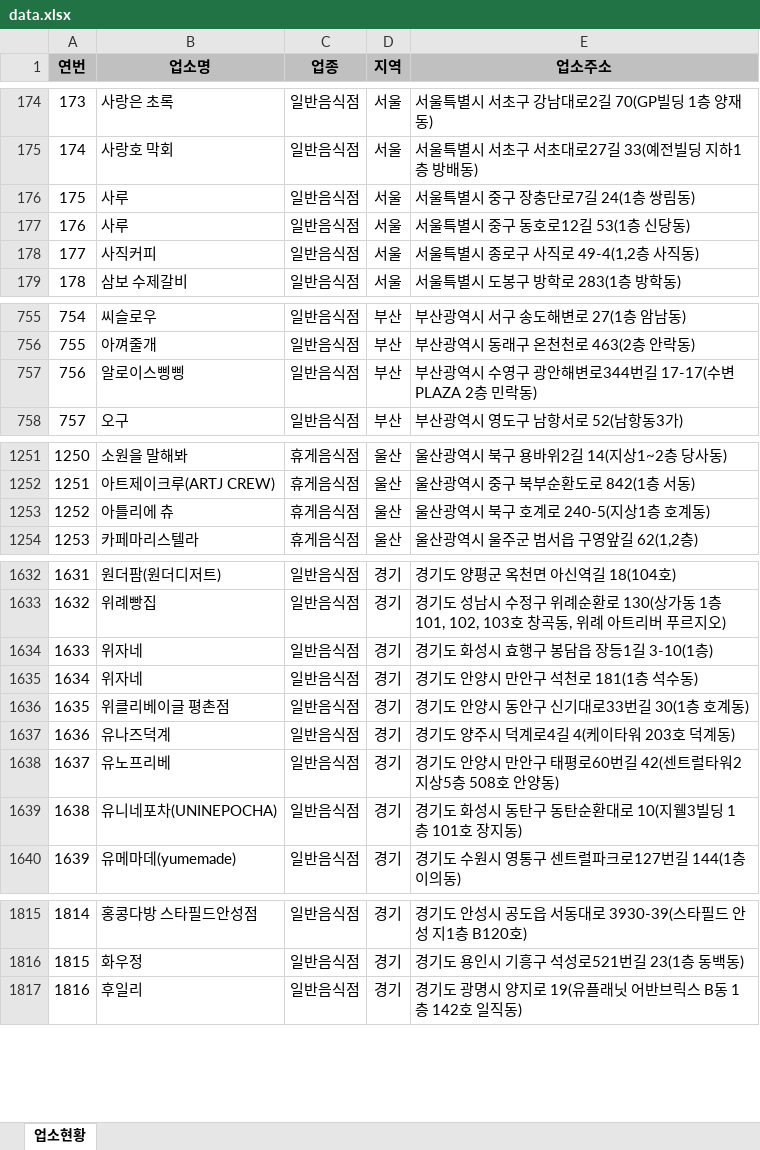
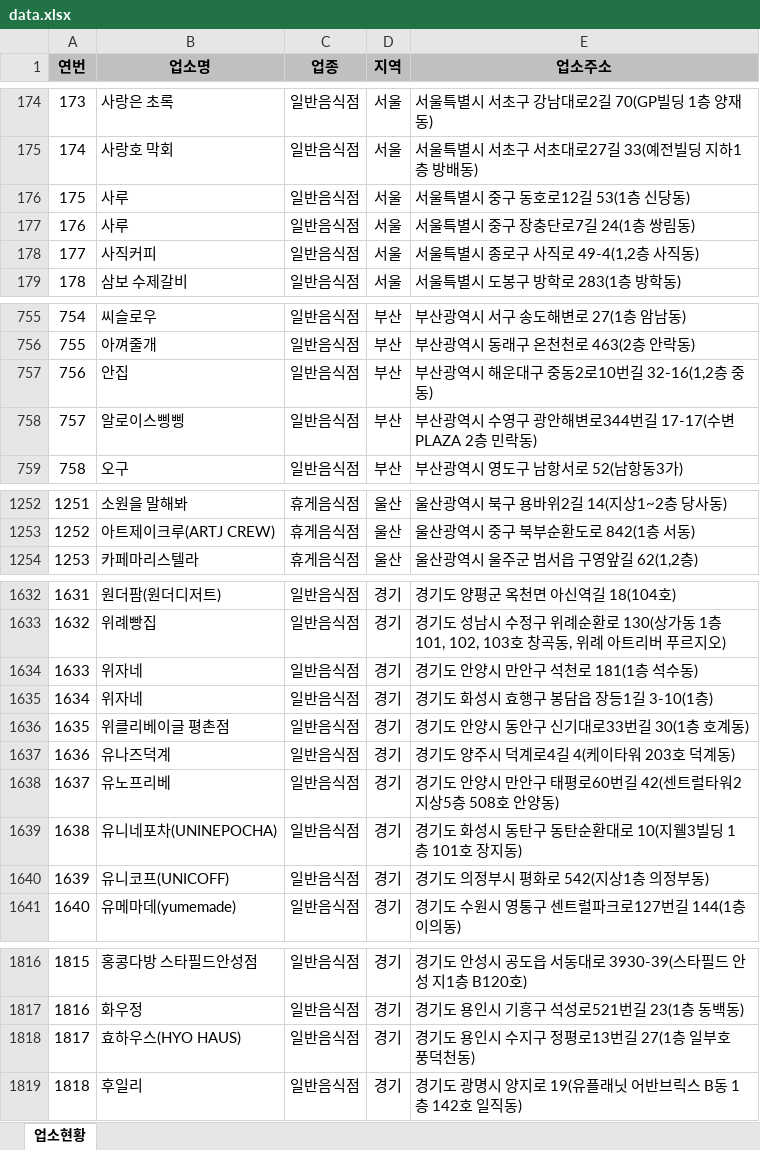
Before and after one commit to mumuabba/mumu_search, an Excel workbook: data.xlsx, sheet 업소현황, drawn as a sheet; only a part is shown, gaps mark what is left out; values as stored, in another font and other column widths than the file's, no borders; removed rows and columns are numbered as before the commit, all else as after; the diff covers the shown part only; the diff names each change by its address in the sheet, - before the commit and + after, or states it on an @@ line.

```diff
--- a/data.xlsx (sheet 업소현황)
+++ b/data.xlsx (sheet 업소현황)
@@ column A (연번) renumbered from row 176 down @@
@@ row 176 moved to row 177: 176 @@
+row 757: 756 | 안집 | 일반음식점 | 부산 | 부산광역시 해운대구 중동2로10번길 32-16(1,2층 중동)
-row 1253: 1252 | 아틀리에 츄 | 휴게음식점 | 울산 | 울산광역시 북구 호계로 240-5(지상1층 호계동)
@@ row 1634 moved to row 1635: 1634 @@
+row 1640: 1639 | 유니코프(UNICOFF) | 일반음식점 | 경기 | 경기도 의정부시 평화로 542(지상1층 의정부동)
+row 1818: 1817 | 효하우스(HYO HAUS) | 일반음식점 | 경기 | 경기도 용인시 수지구 정평로13번길 27(1층 일부호 풍덕천동)
```
Also changed, not shown: 2 moved rows elsewhere in this sheet, 2 other files.
